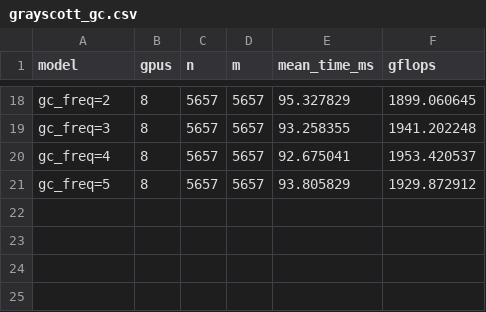
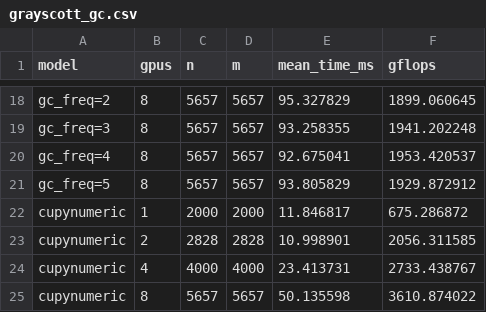
Before and after one commit to JuliaLegate/benchmarking, a CSV file: grayscott/grayscott_gc.csv, drawn as a sheet; only a part is shown, gaps mark what is left out.

Commit message:
grayscott res updates

```diff
--- a/grayscott/grayscott_gc.csv
+++ b/grayscott/grayscott_gc.csv
@@ -21 +21,5 @@ gc_freq=4,8,5657,5657,92.675041,1953.420537
 gc_freq=5,8,5657,5657,93.805829,1929.872912
+cupynumeric,1,2000,2000,11.846817,675.286872
+cupynumeric,2,2828,2828,10.998901,2056.311585
+cupynumeric,4,4000,4000,23.413731,2733.438767
+cupynumeric,8,5657,5657,50.135598,3610.874022
```
Also changed, not shown: grayscott/grayscott.csv, 4 other files.
